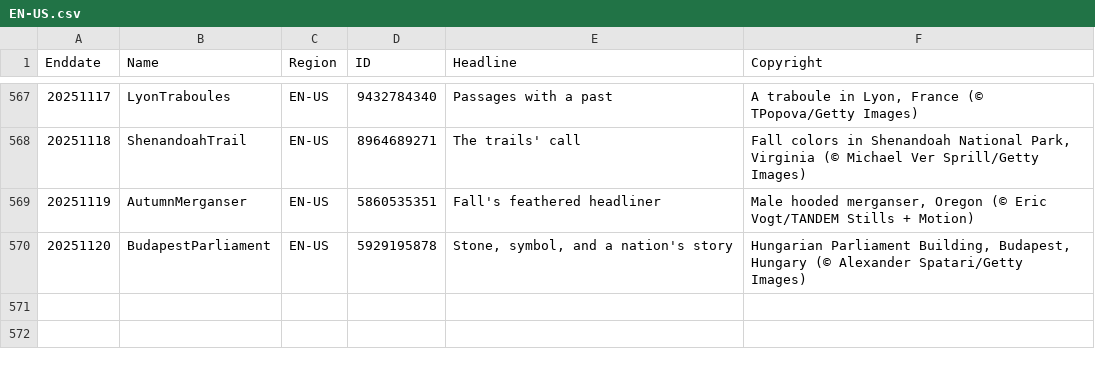
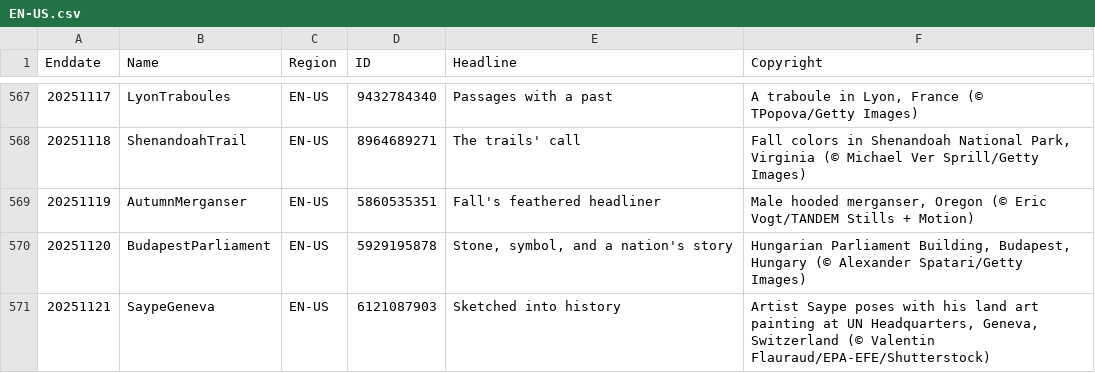
Before and after one commit to taumasyang/imageArchive, a CSV file: metadata/EN-US.csv, drawn as a sheet; only a part is shown, gaps mark what is left out.

```diff
--- a/metadata/EN-US.csv
+++ b/metadata/EN-US.csv
@@ -570 +570,2 @@ Enddate,Name,Region,ID,Headline,Copyright
 20251120,BudapestParliament,EN-US,5929195878,"Stone, symbol, and a nation's story","Hungarian Parliament Building, Budapest, Hungary (© Alexander Spatari/Getty Images)"
+20251121,SaypeGeneva,EN-US,6121087903,"Sketched into history","Artist Saype poses with his land art painting at UN Headquarters, Geneva, Switzerland (© Valentin Flauraud/EPA-EFE/Shutterstock)"
```
Also changed, not shown: metadata/DE-DE.csv, metadata/EN-IN.csv, 11 other files.
